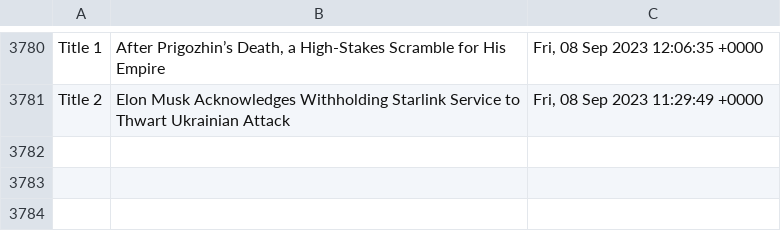
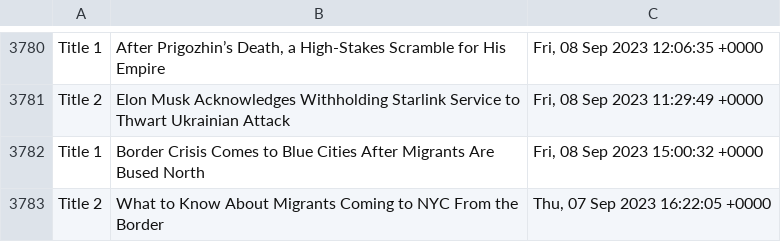
Before and after one commit to drishyatm/news_scrape, a CSV file: headline_nytimes.csv, drawn as a sheet; only a part is shown, gaps mark what is left out; the diff names each change by its address in the sheet, - before the commit and + after, or states it on an @@ line.

```diff
--- a/headline_nytimes.csv
+++ b/headline_nytimes.csv
+row 3782: Title 1 | Border Crisis Comes to Blue Cities After Migrants Are Bused North | Fri, 08 Sep 2023 15:00:32 +0000
+row 3783: Title 2 | What to Know About Migrants Coming to NYC From the Border | Thu, 07 Sep 2023 16:22:05 +0000
```
Also changed, not shown: nbc_news.csv.
